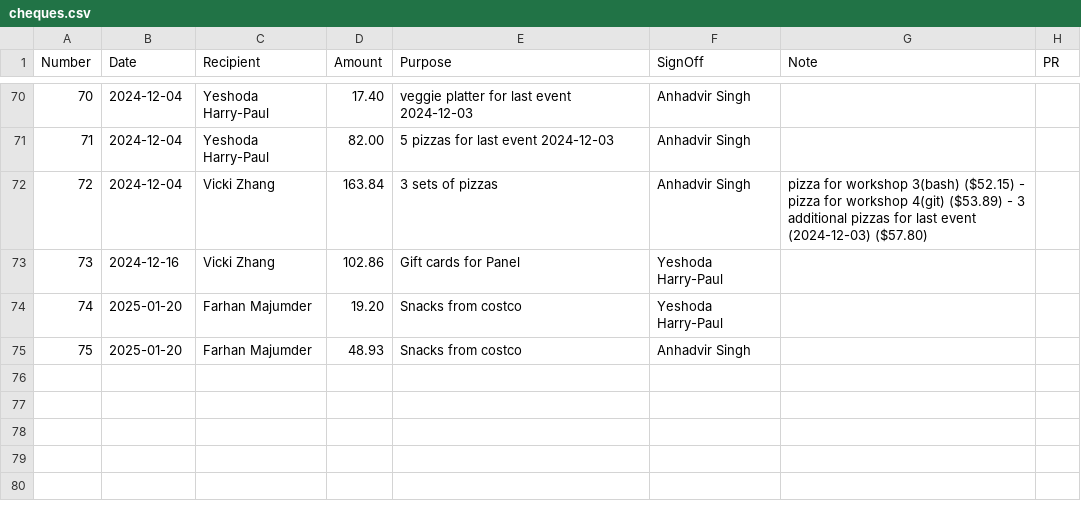
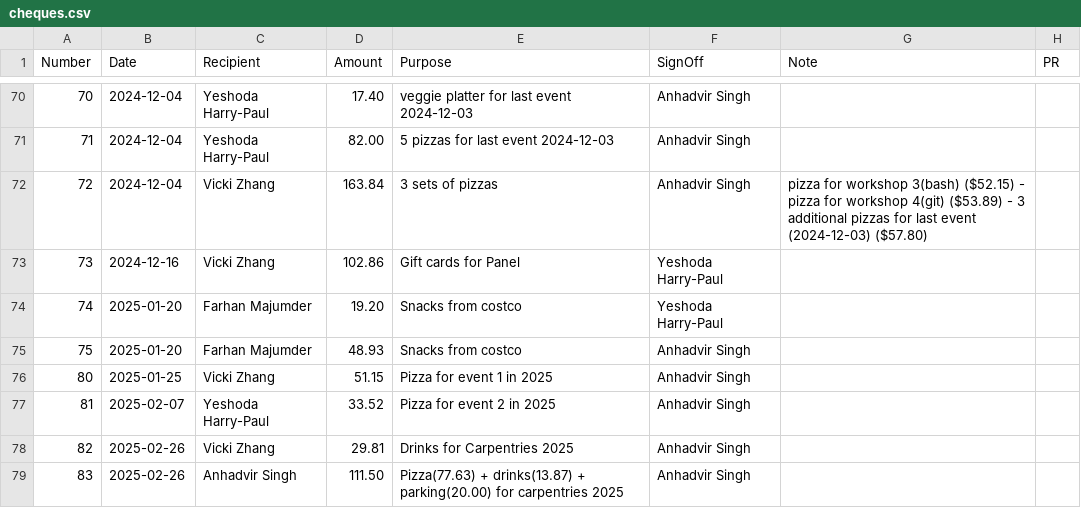
Before and after one commit to UofTCoders/council, a CSV file: treasurer/cheques/cheques.csv, drawn as a sheet; only a part is shown, gaps mark what is left out.

Commit message:
Update cheques.csv

```diff
--- a/treasurer/cheques/cheques.csv
+++ b/treasurer/cheques/cheques.csv
@@ -75 +75,5 @@ Number,Date,Recipient,Amount,Purpose,SignOff,Note,PR
 75,2025-01-20,Farhan Majumder,48.93,Snacks from costco,Anhadvir Singh,,
+80,2025-01-25,Vicki Zhang,51.15,Pizza for event 1 in 2025,Anhadvir Singh,,
+81,2025-02-07,Yeshoda Harry-Paul,33.52,Pizza for event 2 in 2025,Anhadvir Singh,,
+82,2025-02-26,Vicki Zhang,29.81,Drinks for Carpentries 2025,Anhadvir Singh,,
+83,2025-02-26,Anhadvir Singh,111.50,Pizza(77.63) + drinks(13.87) + parking(20.00) for carpentries 2025, Anhadvir Singh,,
```
